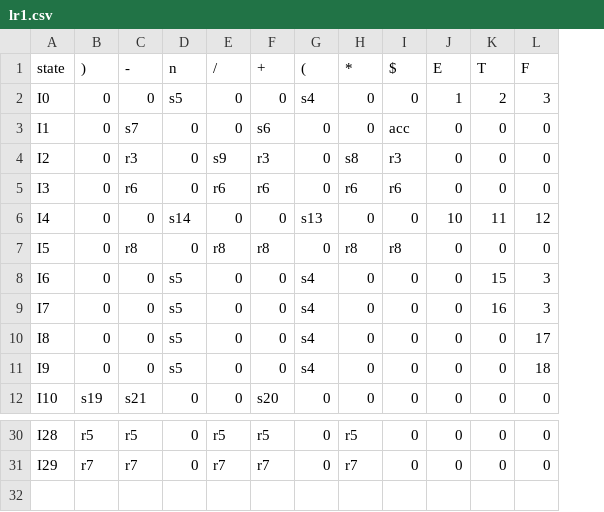
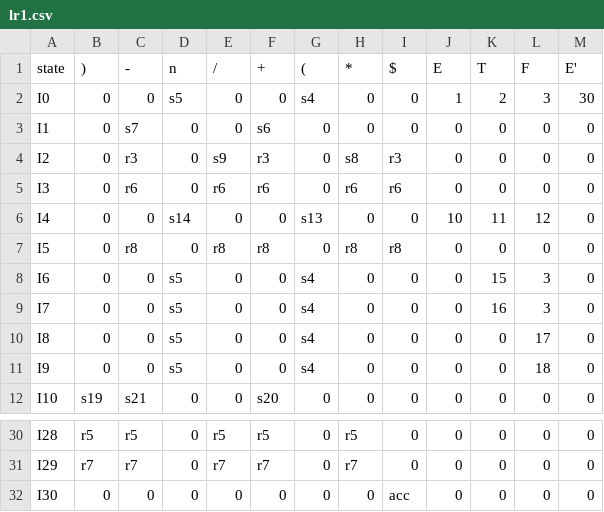
Before and after one commit to Sinclairwww/SyntaxAnalyzer, a CSV file: lr1.csv, drawn as a sheet; only a part is shown, gaps mark what is left out; the diff names each change by its address in the sheet, - before the commit and + after, or states it on an @@ line.

```diff
--- a/lr1.csv
+++ b/lr1.csv
+column M (E'), rows 2-12: 30 | 0 | 0 | 0 | 0 | 0 | 0 | 0 | 0 | 0 | 0; rows 30-31: 0 | 0
-I3 ($): acc
+I3 ($): 0
+row 32: I30 | 0 | 0 | 0 | 0 | 0 | 0 | 0 | acc | 0 | 0 | 0 | 0
```
Also changed, not shown: 1 other file.
